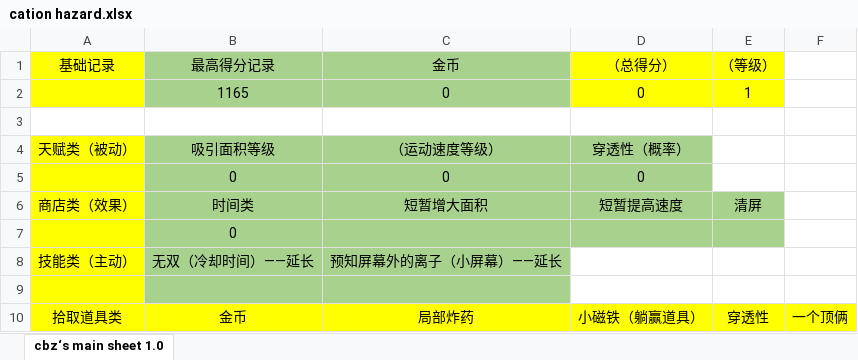
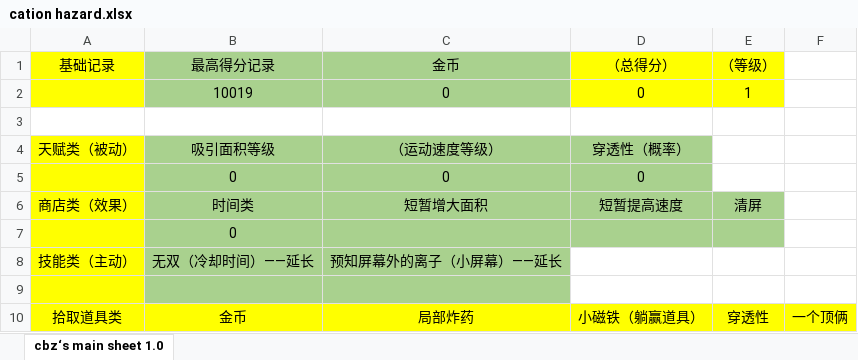
Before and after one commit to TAQ-Cprogram2021-assignment/Group2-thunder, an Excel workbook: CationHazard/materials/cation hazard.xlsx, sheet cbz‘s main sheet 1.0, drawn as a sheet; values as stored, in another font and other column widths than the file's, no borders; the diff names each change by its address in the sheet, - before the commit and + after, or states it on an @@ line.

```diff
--- a/CationHazard/materials/cation hazard.xlsx (sheet cbz‘s main sheet 1.0)
+++ b/CationHazard/materials/cation hazard.xlsx (sheet cbz‘s main sheet 1.0)
-B2 (最高得分记录): 1165
+B2 (最高得分记录): 10019
```
Also changed, not shown: 2 other files.
